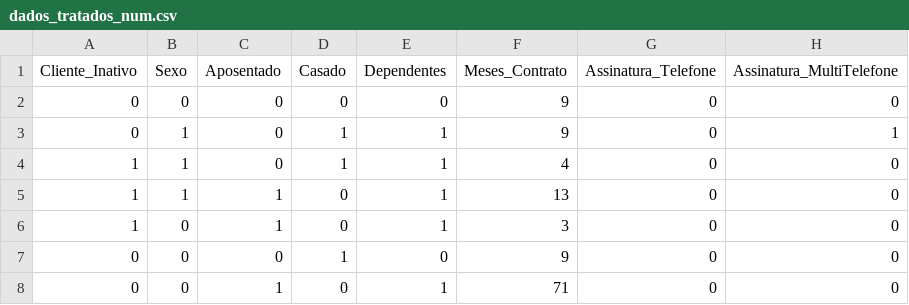
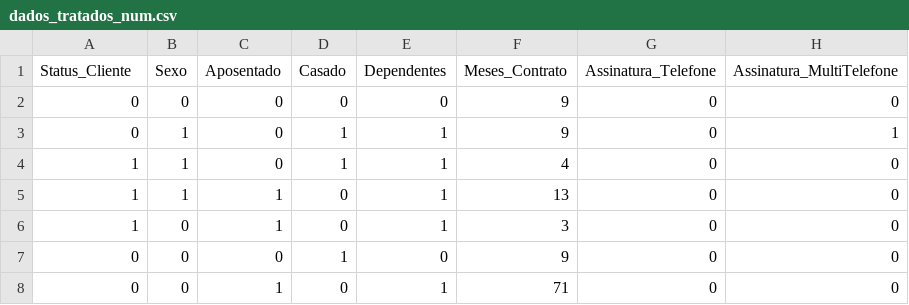
Before and after one commit to goto-95/Challenge_DataScience_AluraVoz, a CSV file: dados_tratados_num.csv, drawn as a sheet; only a part is shown; the diff names each change by its address in the sheet, - before the commit and + after, or states it on an @@ line.

```diff
--- a/dados_tratados_num.csv
+++ b/dados_tratados_num.csv
-A1: Cliente_Inativo
+A1: Status_Cliente
```
Also changed, not shown: 8 other files.
